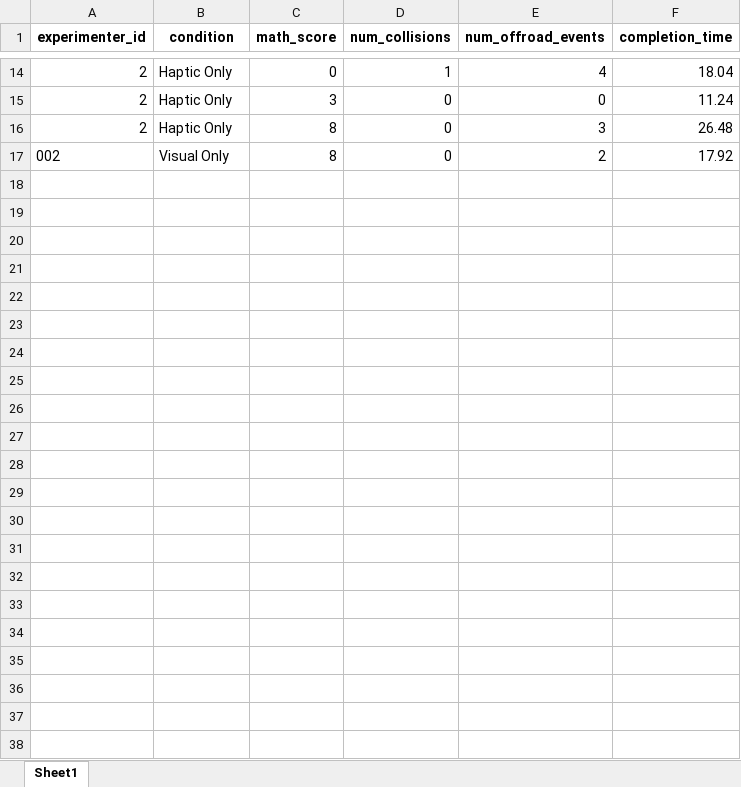
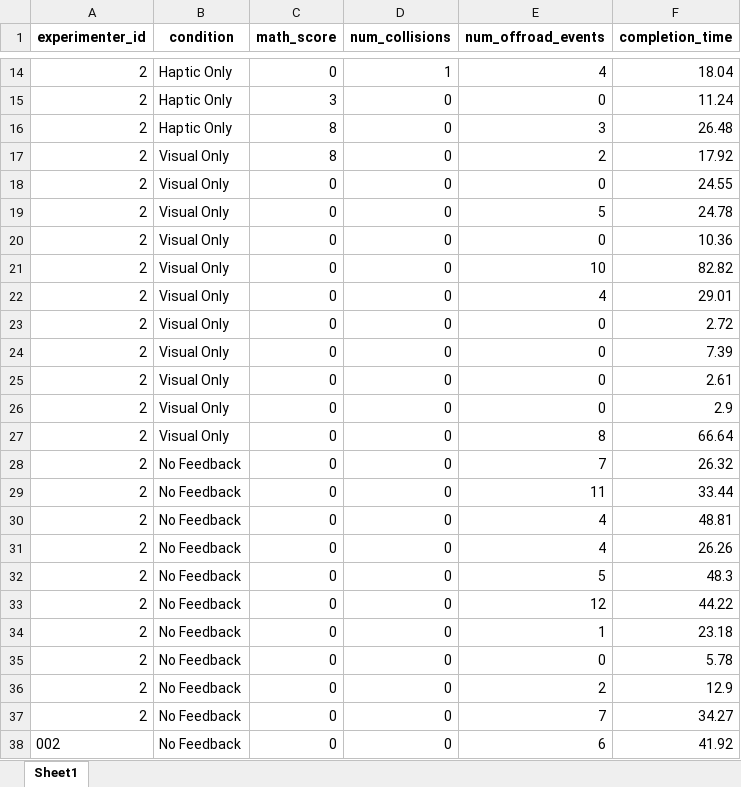
Before and after one commit to yeongha-shin/aem_drive, an Excel workbook: experiment_log.xlsx, sheet Sheet1, drawn as a sheet; only a part is shown, gaps mark what is left out; values as stored, in another font and other column widths than the file's, no borders; the diff names each change by its address in the sheet, - before the commit and + after, or states it on an @@ line.

Commit message:
added time to go off road prediction

```diff
--- a/experiment_log.xlsx (sheet Sheet1)
+++ b/experiment_log.xlsx (sheet Sheet1)
-A17 (experimenter_id): 002
+A17 (experimenter_id): 2
+row 18: 2 | Visual Only | 0 | 0 | 0 | 24.55
+row 19: 2 | Visual Only | 0 | 0 | 5 | 24.78
+row 20: 2 | Visual Only | 0 | 0 | 0 | 10.36
+row 21: 2 | Visual Only | 0 | 0 | 10 | 82.82
+row 22: 2 | Visual Only | 0 | 0 | 4 | 29.01
+row 23: 2 | Visual Only | 0 | 0 | 0 | 2.72
+row 24: 2 | Visual Only | 0 | 0 | 0 | 7.39
+row 25: 2 | Visual Only | 0 | 0 | 0 | 2.61
+row 26: 2 | Visual Only | 0 | 0 | 0 | 2.9
+row 27: 2 | Visual Only | 0 | 0 | 8 | 66.64
+row 28: 2 | No Feedback | 0 | 0 | 7 | 26.32
+row 29: 2 | No Feedback | 0 | 0 | 11 | 33.44
+row 30: 2 | No Feedback | 0 | 0 | 4 | 48.81
+row 31: 2 | No Feedback | 0 | 0 | 4 | 26.26
+row 32: 2 | No Feedback | 0 | 0 | 5 | 48.3
+row 33: 2 | No Feedback | 0 | 0 | 12 | 44.22
+row 34: 2 | No Feedback | 0 | 0 | 1 | 23.18
+row 35: 2 | No Feedback | 0 | 0 | 0 | 5.78
+row 36: 2 | No Feedback | 0 | 0 | 2 | 12.9
+row 37: 2 | No Feedback | 0 | 0 | 7 | 34.27
+row 38: 002 | No Feedback | 0 | 0 | 6 | 41.92
```
Also changed, not shown: 2 other files.
